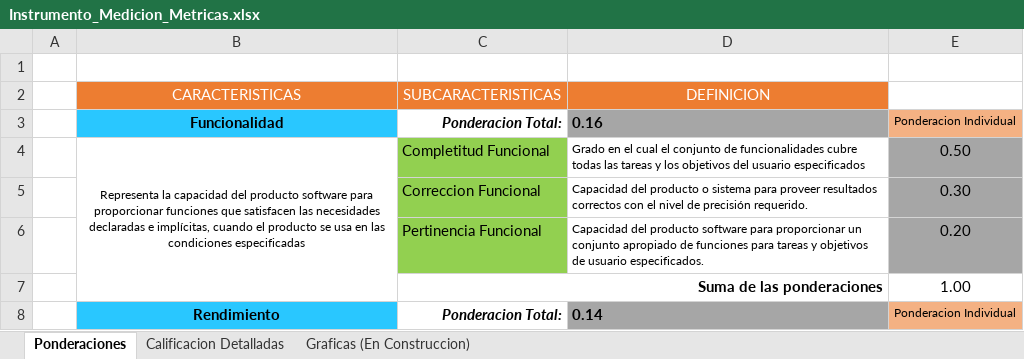
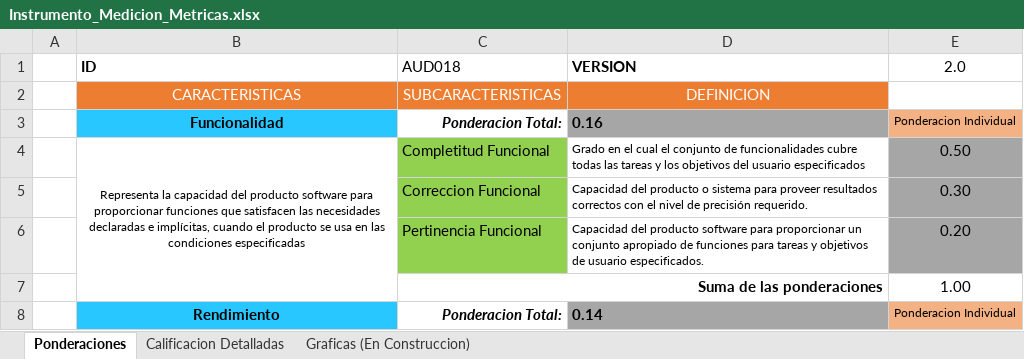
Before and after one commit to yiyocx/modulo_seguimiento, an Excel workbook: auditoria/Instrumento_Medicion_Metricas.xlsx, sheet Ponderaciones, drawn as a sheet; only a part is shown; values as stored, in another font and other column widths than the file's, no borders; the diff names each change by its address in the sheet, - before the commit and + after, or states it on an @@ line.

```diff
--- a/auditoria/Instrumento_Medicion_Metricas.xlsx (sheet Ponderaciones)
+++ b/auditoria/Instrumento_Medicion_Metricas.xlsx (sheet Ponderaciones)
-row 1: (empty)
+row 1:  | ID | AUD018 | VERSION | 2.0
```
Also changed, not shown: sheet Calificacion Detalladas, formulas that keep their value.
